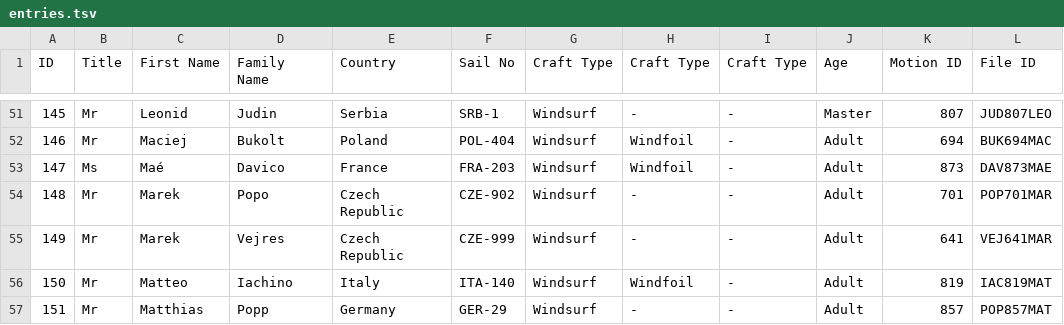
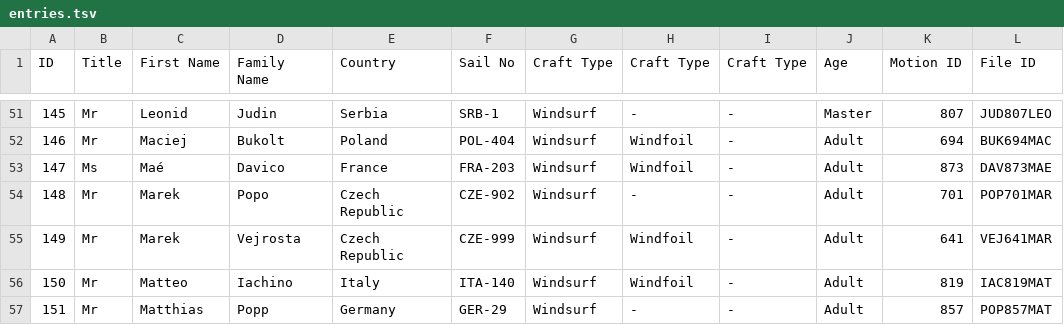
Before and after one commit to Logiqx/wst-results, a TSV file: events/2026/config/entries.tsv, drawn as a sheet; only a part is shown, gaps mark what is left out; the diff names each change by its address in the sheet, - before the commit and + after, or states it on an @@ line.

```diff
--- a/events/2026/config/entries.tsv
+++ b/events/2026/config/entries.tsv
-D55 (Family Name): Vejres
+D55 (Family Name): Vejrosta
-H55 (Craft Type): -
+H55 (Craft Type): Windfoil
```
Also changed, not shown: events/2026/config/entrants.csv, events/2026/config/motions.csv, 1 other file.
